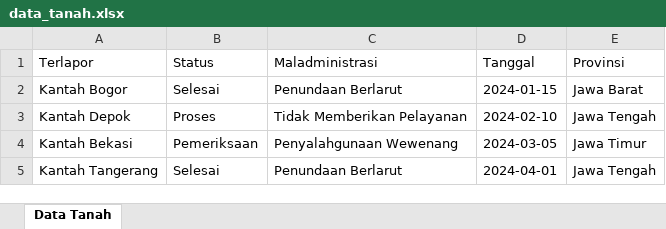
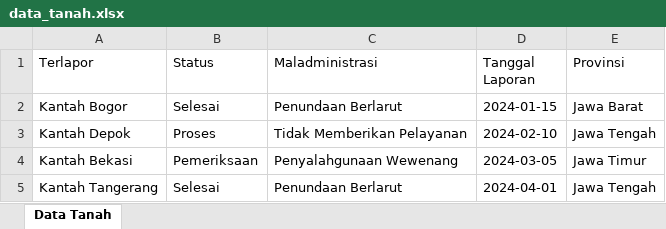
Before and after one commit to dimasrizkipratama7/Maganng_Ombudsman, an Excel workbook: data_tanah.xlsx, sheet Data Tanah, drawn as a sheet; values as stored, in another font and other column widths than the file's, no borders; the diff names each change by its address in the sheet, - before the commit and + after, or states it on an @@ line.

Commit message:
Add files via upload

```diff
--- a/data_tanah.xlsx (sheet Data Tanah)
+++ b/data_tanah.xlsx (sheet Data Tanah)
-D1: Tanggal
+D1: Tanggal Laporan
```
